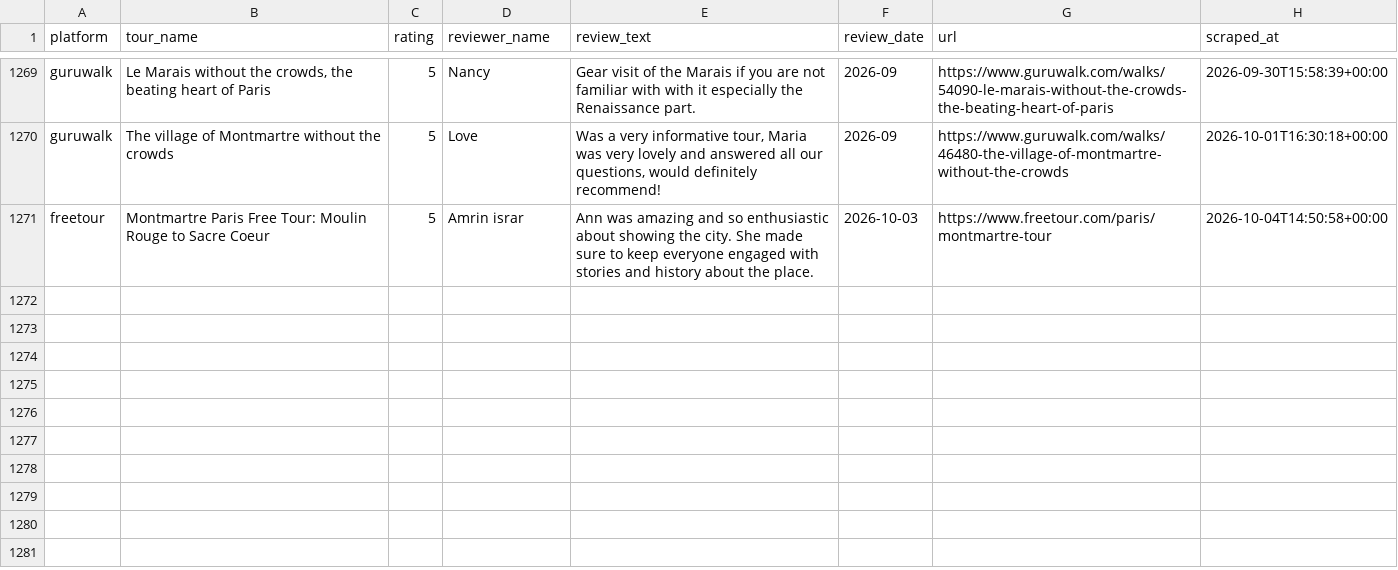
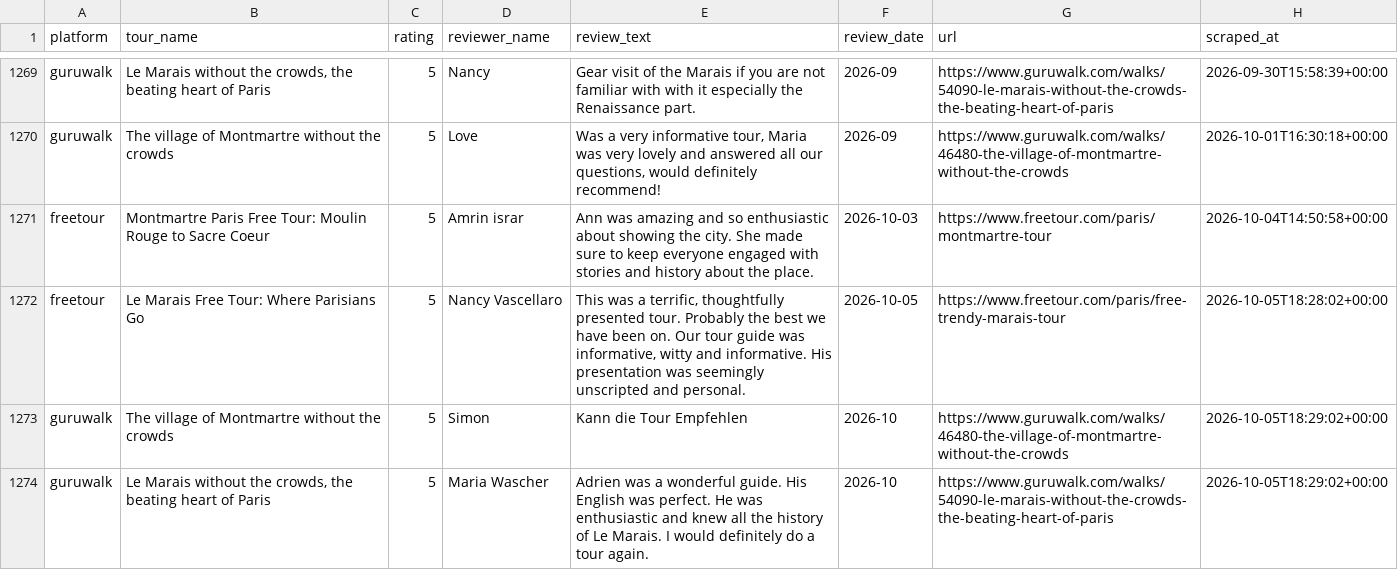
Before and after one commit to LR033/review-tracker-dw, a CSV file: data/reviews.csv, drawn as a sheet; only a part is shown, gaps mark what is left out.

```diff
--- a/data/reviews.csv
+++ b/data/reviews.csv
@@ -1271 +1271,4 @@ guruwalk,The village of Montmartre without the crowds,5,Love,"Was a very informa
 freetour,Montmartre Paris Free Tour: Moulin Rouge to Sacre Coeur,5,Amrin israr,Ann was amazing and so enthusiastic about showing the city. She made sure to keep everyone engaged with stories and history about the place.,2026-10-03,https://www.freetour.com/paris/montmartre-tour,2026-10-04T14:50:58+00:00
+freetour,Le Marais Free Tour: Where Parisians Go,5,Nancy Vascellaro,"This was a terrific, thoughtfully presented tour. Probably the best we have been on. Our tour guide was informative, witty and informative. His presentation was seemingly unscripted and personal.",2026-10-05,https://www.freetour.com/paris/free-trendy-marais-tour,2026-10-05T18:28:02+00:00
+guruwalk,The village of Montmartre without the crowds,5,Simon,Kann die Tour Empfehlen,2026-10,https://www.guruwalk.com/walks/46480-the-village-of-montmartre-without-the-crowds,2026-10-05T18:29:02+00:00
+guruwalk,"Le Marais without the crowds, the beating heart of Paris",5,Maria Wascher,Adrien was a wonderful guide. His English was perfect. He was enthusiastic and knew all the history of Le Marais. I would definitely do a tour again.,2026-10,https://www.guruwalk.com/walks/54090-le-marais-without-the-crowds-the-beating-heart-of-paris,2026-10-05T18:29:02+00:00
```
